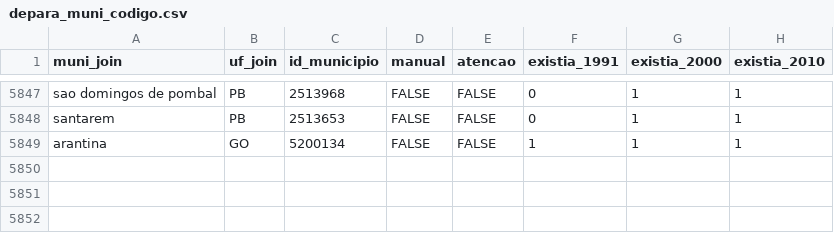
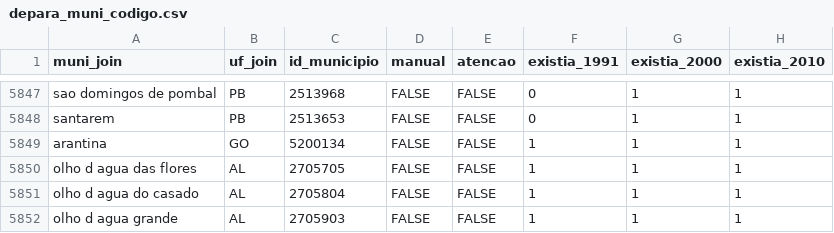
Before and after one commit to curso-r/munifacil, a CSV file: inst/depara_muni_codigo.csv, drawn as a sheet; only a part is shown, gaps mark what is left out.

Commit message:
Update depara_muni_codigo.csv

```diff
--- a/inst/depara_muni_codigo.csv
+++ b/inst/depara_muni_codigo.csv
@@ -5849 +5849,4 @@ santarem,PB,2513653,FALSE,FALSE,0,1,1
 arantina,GO,5200134,FALSE,FALSE,1,1,1
+olho d agua das flores,AL,2705705,FALSE,FALSE,1,1,1
+olho d agua do casado,AL,2705804,FALSE,FALSE,1,1,1
+olho d agua grande,AL,2705903,FALSE,FALSE,1,1,1
```
